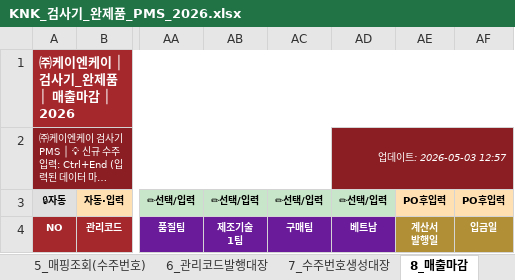
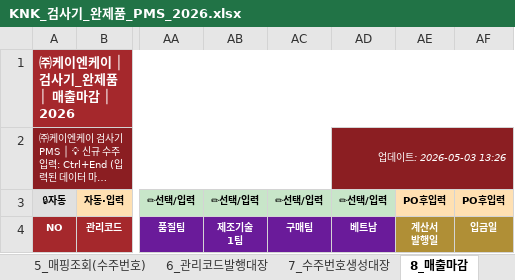
Before and after one commit to top00151-commits/claude_code, an Excel workbook: KNK업무시스템구축_엑셀/V3/01_검사기_완제품/KNK_검사기_완제품_PMS_2026.xlsx, sheet 8_매출마감, drawn as a sheet; only a part is shown, gaps mark what is left out; long unchanged cells end in …; values as stored, in another font and other column widths than the file's, no borders; the diff names each change by its address in the sheet, - before the commit and + after, or states it on an @@ line.

```diff
--- a/KNK업무시스템구축_엑셀/V3/01_검사기_완제품/KNK_검사기_완제품_PMS_2026.xlsx (sheet 8_매출마감)
+++ b/KNK업무시스템구축_엑셀/V3/01_검사기_완제품/KNK_검사기_완제품_PMS_2026.xlsx (sheet 8_매출마감)
-AD2: 업데이트: 2026-05-03 12:57
+AD2: 업데이트: 2026-05-03 13:26
```
Also changed, not shown: sheet 3_출하현황, sheet 7_수주번호생성대장, sheet 6_관리코드발행대장, sheet 2_진행현황, sheet 5_매핑조회(수주번호), sheet 4_완료이력, 1 more sheet, KNK업무시스템구축_엑셀/V3/02_자동화_완제품/KNK_자동화_완제품_구매팀_입력_2026.xlsx, KNK업무시스템구축_엑셀/V3/02_자동화_완제품/KNK_자동화_완제품_소프트웨어팀_입력_2026.xlsx, 26 other files.
